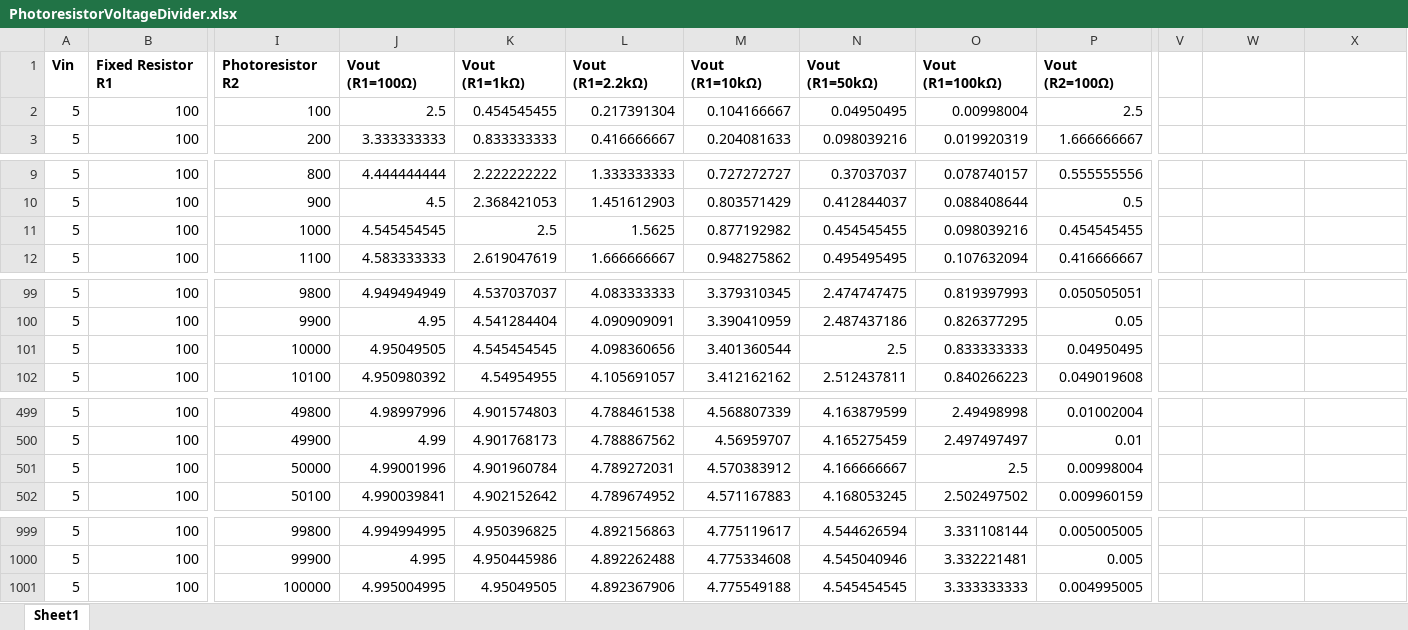
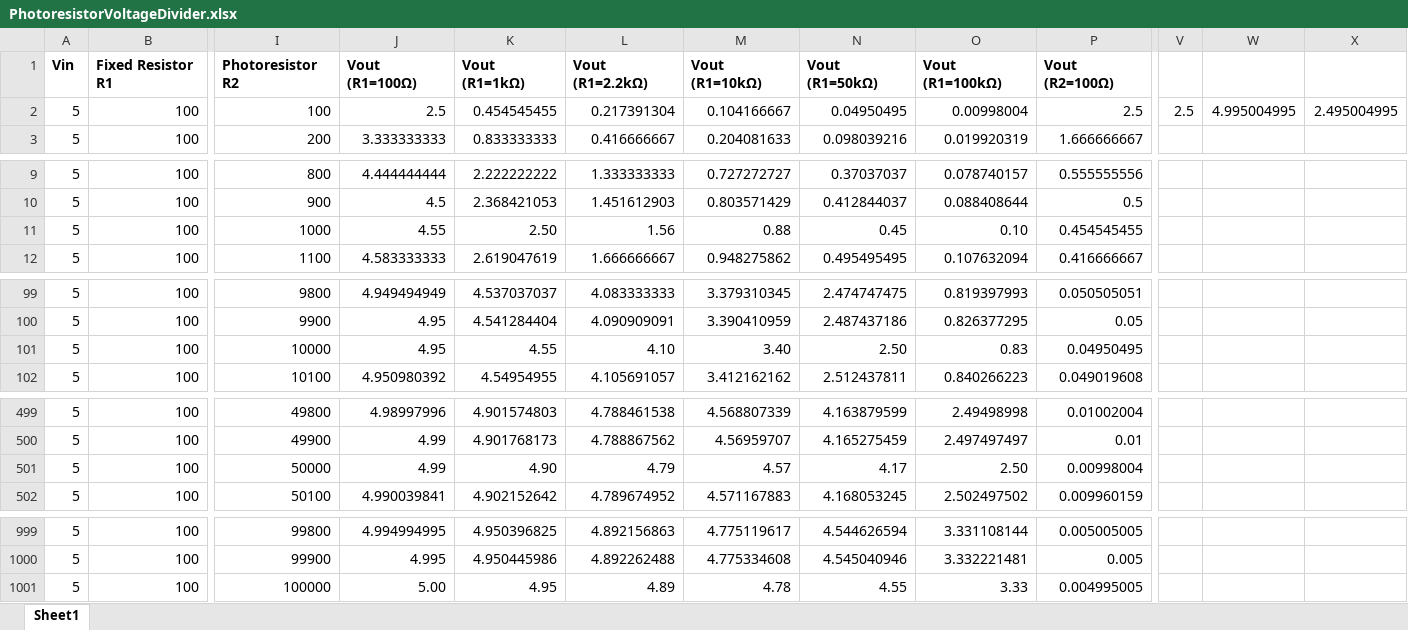
Before and after one commit to makeabilitylab/physcomp, an Excel workbook: assets/calculations/PhotoresistorVoltageDivider.xlsx, sheet Sheet1, drawn as a sheet; only a part is shown, gaps mark what is left out; values as stored, in another font and other column widths than the file's, no borders; charts and pictures not drawn; the diff names each change by its address in the sheet, - before the commit and + after, or states it on an @@ line.

Commit message:
working on photoresistors

```diff
--- a/assets/calculations/PhotoresistorVoltageDivider.xlsx (sheet Sheet1)
+++ b/assets/calculations/PhotoresistorVoltageDivider.xlsx (sheet Sheet1)
-V2: (empty)
+V2: 2.5
-W2: (empty)
+W2: 4.995004995
-X2: (empty)
+X2: 2.495004995
-J11: 4.545454545
+J11: 4.55
-K11: 2.5
+K11: 2.50
-L11: 1.5625
+L11: 1.56
-M11: 0.877192982
+M11: 0.88
-N11: 0.454545455
+N11: 0.45
-O11: 0.098039216
+O11: 0.10
-J101: 4.95049505
+J101: 4.95
-K101: 4.545454545
+K101: 4.55
-L101: 4.098360656
+L101: 4.10
-M101: 3.401360544
+M101: 3.40
-N101: 2.5
+N101: 2.50
-O101: 0.833333333
+O101: 0.83
-J501: 4.99001996
+J501: 4.99
-K501: 4.901960784
+K501: 4.90
-L501: 4.789272031
+L501: 4.79
-M501: 4.570383912
+M501: 4.57
-N501: 4.166666667
+N501: 4.17
-O501: 2.5
+O501: 2.50
-J1001: 4.995004995
+J1001: 5.00
-K1001: 4.95049505
+K1001: 4.95
-L1001: 4.892367906
+L1001: 4.89
-M1001: 4.775549188
+M1001: 4.78
-N1001: 4.545454545
+N1001: 4.55
-O1001: 3.333333333
+O1001: 3.33
```
Also changed, not shown: charts or pictures, 11 other files.
